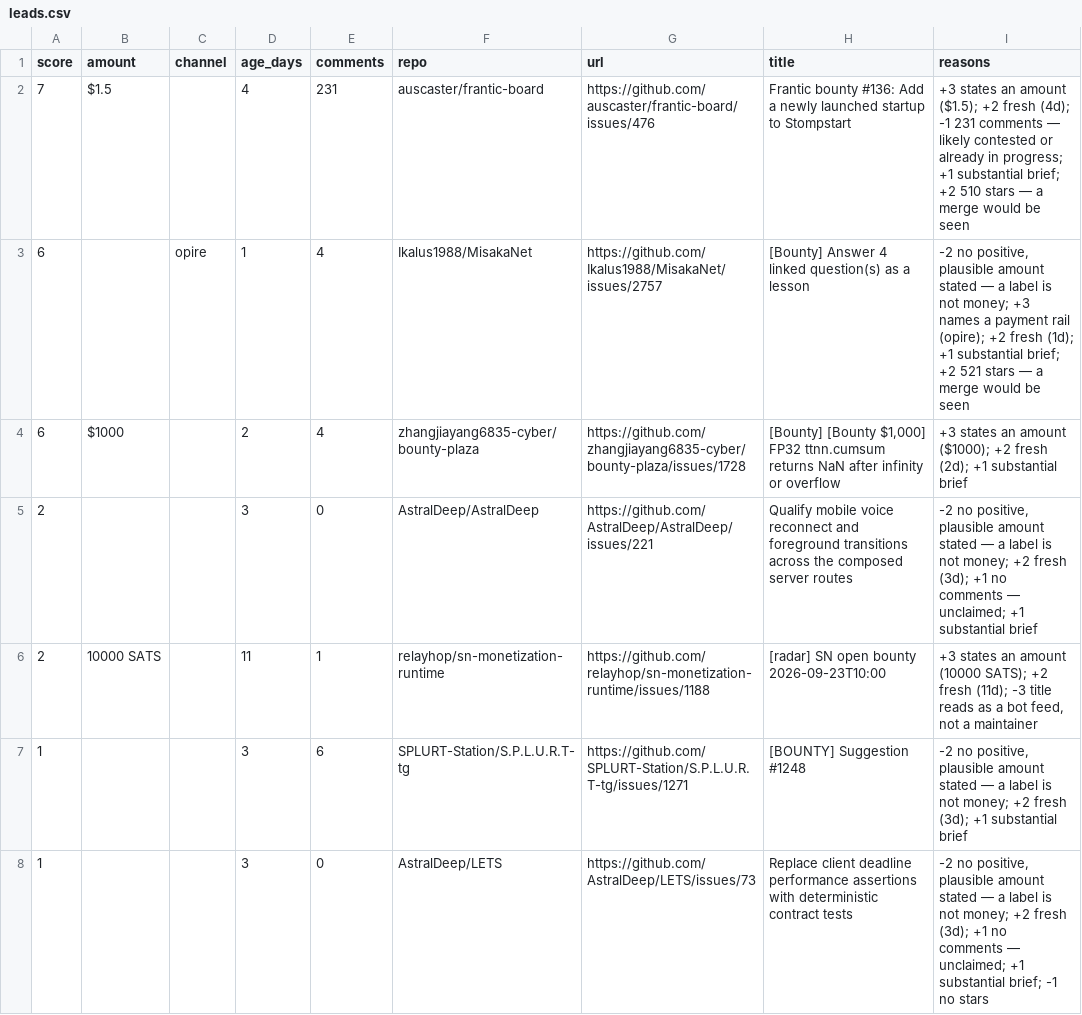
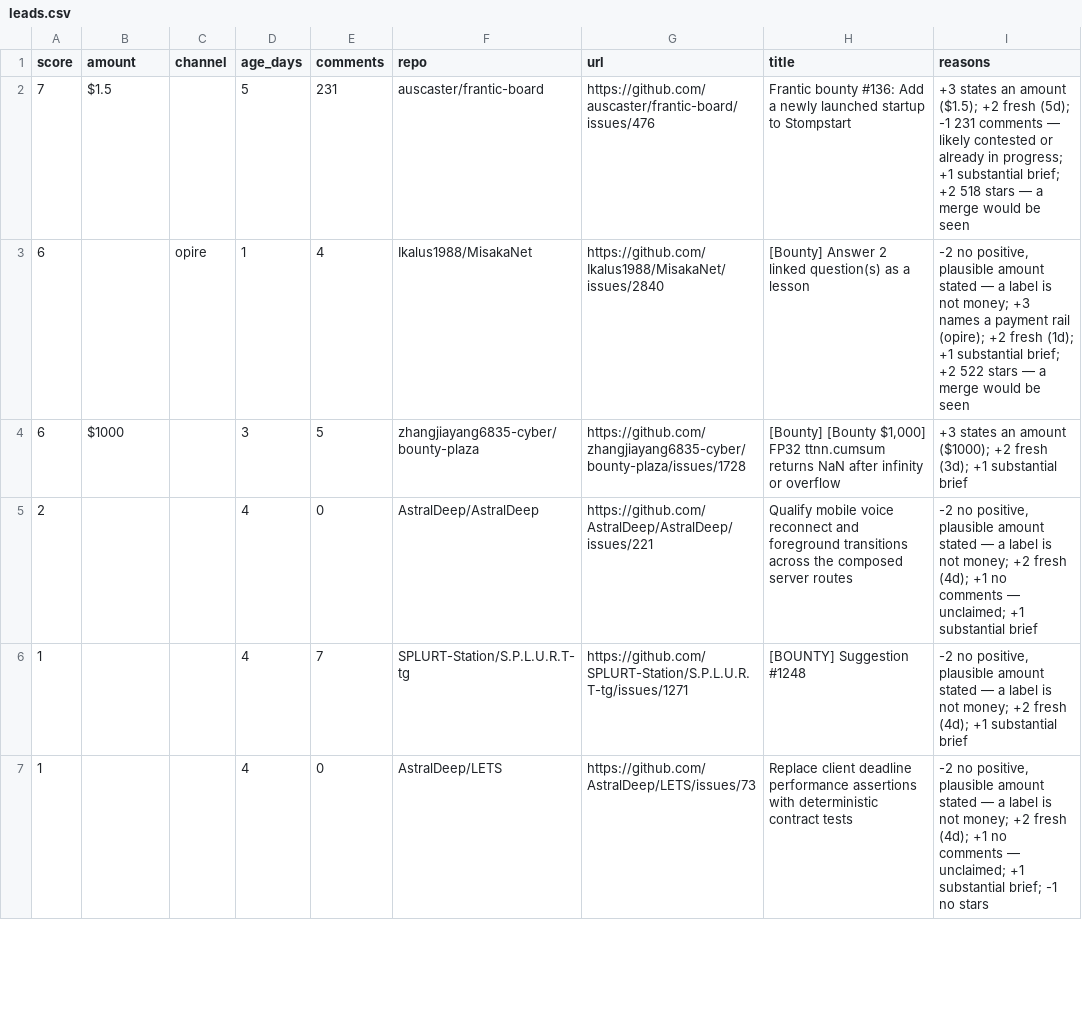
Before and after one commit to Kairose-master/handsel, a CSV file: data/demand-census/leads.csv, drawn as a sheet; only a part is shown; the diff covers the shown part only.

Commit message:
data(census): 2026-10-05

```diff
--- a/data/demand-census/leads.csv
+++ b/data/demand-census/leads.csv
@@ -1,8 +1,7 @@
 score,amount,channel,age_days,comments,repo,url,title,reasons
-7,$1.5,,4,231,auscaster/frantic-board,https://github.com/auscaster/frantic-board/issues/476,Frantic bounty #136: Add a newly launched startup to Stompstart,+3 states an amount ($1.5); +2 fresh (4d); -1 231 comments — likely contested or already in progress; +1 substantial brief; +2 510 stars — a merge would be seen
-6,,opire,1,4,Ikalus1988/MisakaNet,https://github.com/Ikalus1988/MisakaNet/issues/2757,[Bounty] Answer 4 linked question(s) as a lesson,"-2 no positive, plausible amount stated — a label is not money; +3 names a payment rail (opire); +2 fresh (1d); +1 substantial brief; +2 521 stars — a merge would be seen"
-6,$1000,,2,4,zhangjiayang6835-cyber/bounty-plaza,https://github.com/zhangjiayang6835-cyber/bounty-plaza/issues/1728,"[Bounty] [Bounty $1,000] FP32 ttnn.cumsum returns NaN after infinity or overflow",+3 states an amount ($1000); +2 fresh (2d); +1 substantial brief
-2,,,3,0,AstralDeep/AstralDeep,https://github.com/AstralDeep/AstralDeep/issues/221,Qualify mobile voice reconnect and foreground transitions across the composed server routes,"-2 no positive, plausible amount stated — a label is not money; +2 fresh (3d); +1 no comments — unclaimed; +1 substantial brief"
-2,10000 SATS,,11,1,relayhop/sn-monetization-runtime,https://github.com/relayhop/sn-monetization-runtime/issues/1188,[radar] SN open bounty 2026-09-23T10:00,"+3 states an amount (10000 SATS); +2 fresh (11d); -3 title reads as a bot feed, not a maintainer"
-1,,,3,6,SPLURT-Station/S.P.L.U.R.T-tg,https://github.com/SPLURT-Station/S.P.L.U.R.T-tg/issues/1271,[BOUNTY] Suggestion #1248,"-2 no positive, plausible amount stated — a label is not money; +2 fresh (3d); +1 substantial brief"
-1,,,3,0,AstralDeep/LETS,https://github.com/AstralDeep/LETS/issues/73,Replace client deadline performance assertions with deterministic contract tests,"-2 no positive, plausible amount stated — a label is not money; +2 fresh (3d); +1 no comments — unclaimed; +1 substantial brief; -1 no stars"
+7,$1.5,,5,231,auscaster/frantic-board,https://github.com/auscaster/frantic-board/issues/476,Frantic bounty #136: Add a newly launched startup to Stompstart,+3 states an amount ($1.5); +2 fresh (5d); -1 231 comments — likely contested or already in progress; +1 substantial brief; +2 518 stars — a merge would be seen
+6,,opire,1,4,Ikalus1988/MisakaNet,https://github.com/Ikalus1988/MisakaNet/issues/2840,[Bounty] Answer 2 linked question(s) as a lesson,"-2 no positive, plausible amount stated — a label is not money; +3 names a payment rail (opire); +2 fresh (1d); +1 substantial brief; +2 522 stars — a merge would be seen"
+6,$1000,,3,5,zhangjiayang6835-cyber/bounty-plaza,https://github.com/zhangjiayang6835-cyber/bounty-plaza/issues/1728,"[Bounty] [Bounty $1,000] FP32 ttnn.cumsum returns NaN after infinity or overflow",+3 states an amount ($1000); +2 fresh (3d); +1 substantial brief
+2,,,4,0,AstralDeep/AstralDeep,https://github.com/AstralDeep/AstralDeep/issues/221,Qualify mobile voice reconnect and foreground transitions across the composed server routes,"-2 no positive, plausible amount stated — a label is not money; +2 fresh (4d); +1 no comments — unclaimed; +1 substantial brief"
+1,,,4,7,SPLURT-Station/S.P.L.U.R.T-tg,https://github.com/SPLURT-Station/S.P.L.U.R.T-tg/issues/1271,[BOUNTY] Suggestion #1248,"-2 no positive, plausible amount stated — a label is not money; +2 fresh (4d); +1 substantial brief"
+1,,,4,0,AstralDeep/LETS,https://github.com/AstralDeep/LETS/issues/73,Replace client deadline performance assertions with deterministic contract tests,"-2 no positive, plausible amount stated — a label is not money; +2 fresh (4d); +1 no comments — unclaimed; +1 substantial brief; -1 no stars"
```
Also changed, not shown: 2 added rows and 10 edited cells elsewhere in this file.
